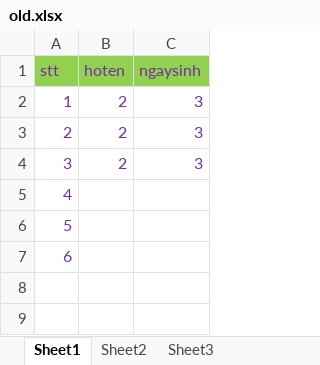
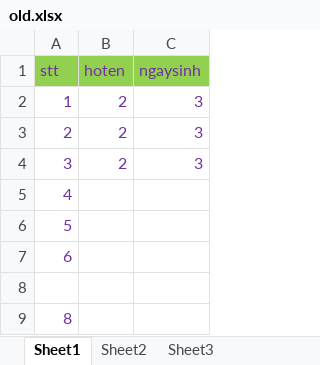
Before and after one commit to nvdinh185/bao-cao-excel-pdf, an Excel workbook: excel/write-excel/old.xlsx, sheet Sheet1, drawn as a sheet; values as stored, in another font and other column widths than the file's, no borders; the diff names each change by its address in the sheet, - before the commit and + after, or states it on an @@ line.

```diff
--- a/excel/write-excel/old.xlsx (sheet Sheet1)
+++ b/excel/write-excel/old.xlsx (sheet Sheet1)
+row 8: (empty)
+row 9: 8
```
Also changed, not shown: excel/write-excel/new.xlsx, 1 other file.
